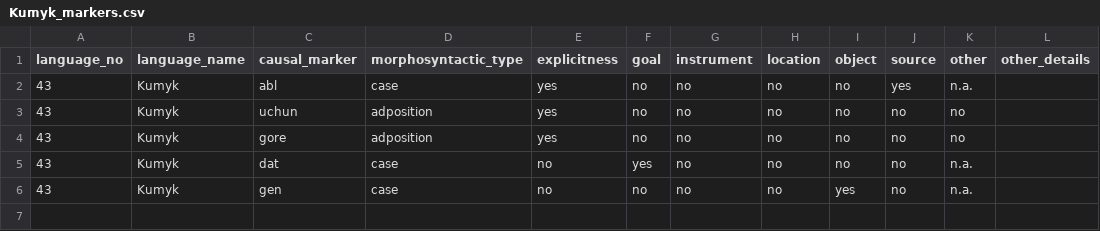
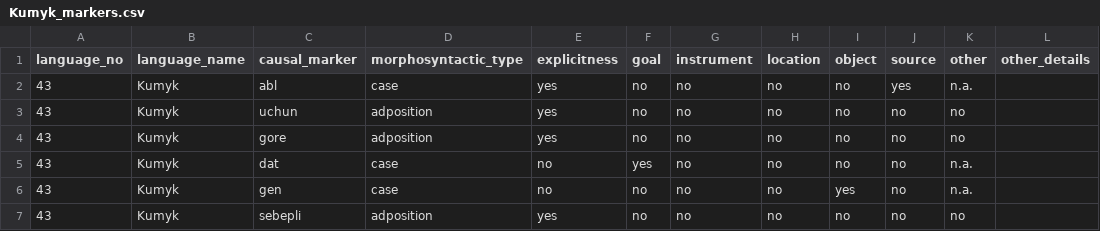
Before and after one commit to macleginn/nocacoda, a CSV file: data/Kumyk_markers.csv, drawn as a sheet; the diff names each change by its address in the sheet, - before the commit and + after, or states it on an @@ line.

```diff
--- a/data/Kumyk_markers.csv
+++ b/data/Kumyk_markers.csv
+row 7: 43 | Kumyk | sebepli | adposition | yes | no | no | no | no | no | no
```
Also changed, not shown: data/Kumyk_data.csv.
